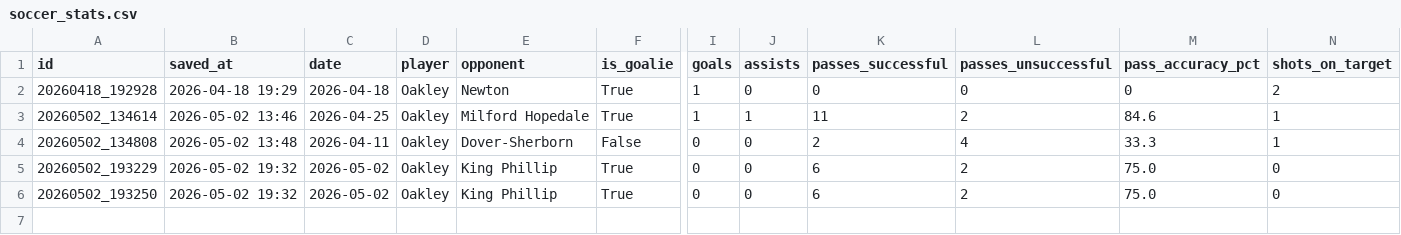
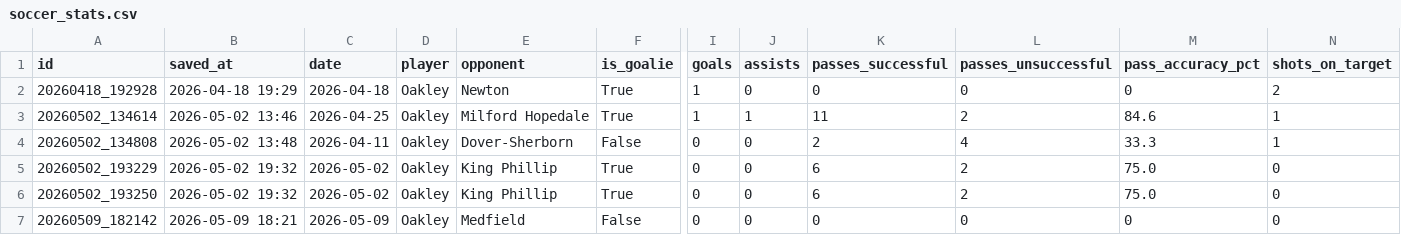
Before and after one commit to FletcherRoss/SoccerTracker, a CSV file: soccer_stats.csv, drawn as a sheet; only a part is shown, gaps mark what is left out; rows hold the shown columns only; the diff names each change by its address in the sheet, - before the commit and + after, or states it on an @@ line.

Commit message:
stats: update soccer_stats.csv — 2026-05-09 18:21

```diff
--- a/soccer_stats.csv
+++ b/soccer_stats.csv
+row 7: 20260509_182142 | 2026-05-09 18:21 | 2026-05-09 | Oakley | Medfield | False | 0 | 0 | 0 | 0 | 0 | 0
```
